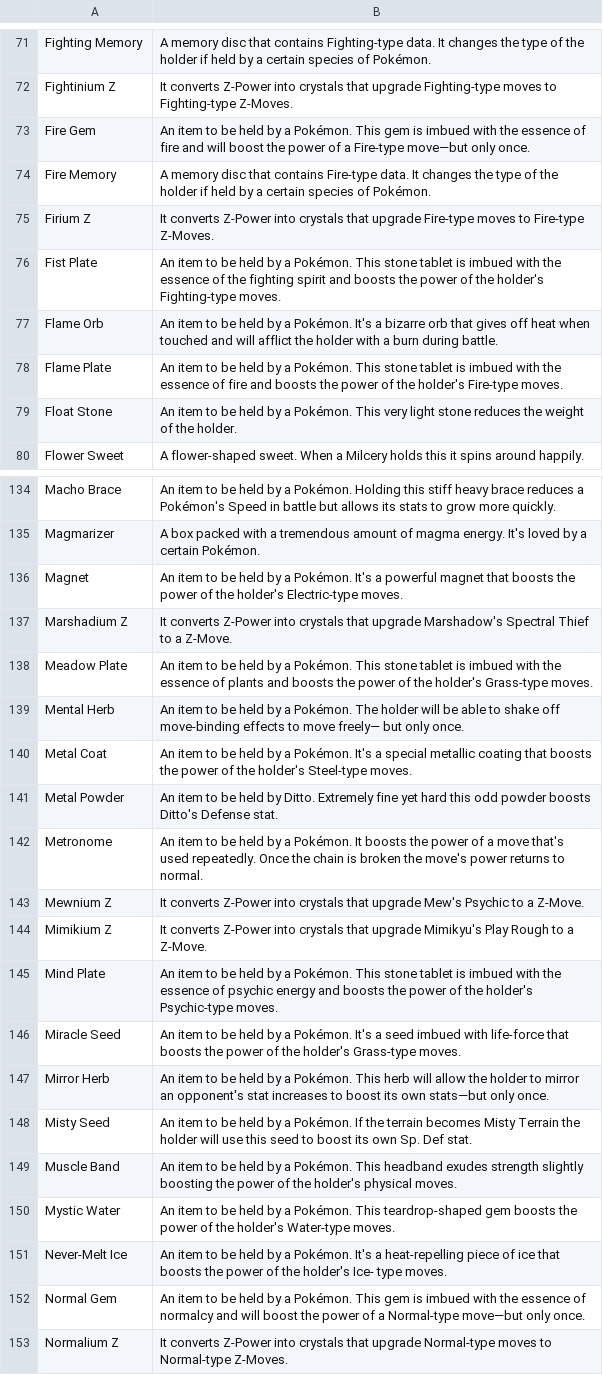
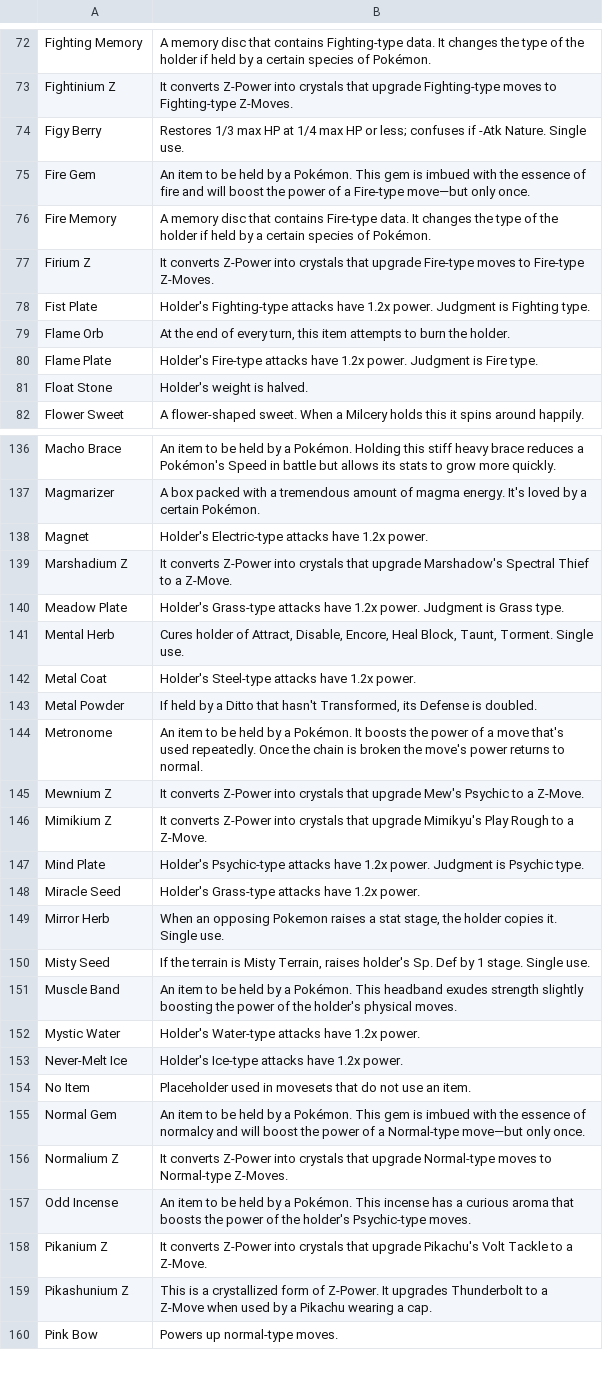
Before and after one commit to yeohgi/YogonDexLite, a CSV file: items.csv, drawn as a sheet; only a part is shown, gaps mark what is left out; the shorter side is filled out with more unchanged rows; the diff covers the shown part only.

```diff
--- a/items.csv
+++ b/items.csv
@@ -72,2 +73,3 @@ Fighting Memory,"A memory disc that contains Fighting-type data. It changes the
 Fightinium Z,"It converts Z-Power into crystals that upgrade Fighting-type moves to Fighting-type Z-Moves."
+Figy Berry,"Restores 1/3 max HP at 1/4 max HP or less; confuses if -Atk Nature. Single use."
 Fire Gem,"An item to be held by a Pokémon. This gem is imbued with the essence of fire and will boost the power of a Fire-type move—but only once."
@@ -75,6 +77,6 @@ Fire Memory,"A memory disc that contains Fire-type data. It changes the type of
 Firium Z,"It converts Z-Power into crystals that upgrade Fire-type moves to Fire-type Z-Moves."
-Fist Plate,"An item to be held by a Pokémon. This stone tablet is imbued with the essence of the fighting spirit and boosts the power of the holder's Fighting-type moves."
-Flame Orb,"An item to be held by a Pokémon. It's a bizarre orb that gives off heat when touched and will afflict the holder with a burn during battle."
-Flame Plate,"An item to be held by a Pokémon. This stone tablet is imbued with the essence of fire and boosts the power of the holder's Fire-type moves."
-Float Stone,"An item to be held by a Pokémon. This very light stone reduces the weight of the holder."
+Fist Plate,"Holder's Fighting-type attacks have 1.2x power. Judgment is Fighting type."
+Flame Orb,"At the end of every turn, this item attempts to burn the holder."
+Flame Plate,"Holder's Fire-type attacks have 1.2x power. Judgment is Fire type."
+Float Stone,"Holder's weight is halved."
 Flower Sweet,"A flower-shaped sweet. When a Milcery holds this it spins around happily."
@@ -135,8 +137,8 @@ Macho Brace,"An item to be held by a Pokémon. Holding this stiff heavy brace re
 Magmarizer,"A box packed with a tremendous amount of magma energy. It's loved by a certain Pokémon."
-Magnet,"An item to be held by a Pokémon. It's a powerful magnet that boosts the power of the holder's Electric-type moves."
+Magnet,"Holder's Electric-type attacks have 1.2x power."
 Marshadium Z,"It converts Z-Power into crystals that upgrade Marshadow's Spectral Thief to a Z-Move."
-Meadow Plate,"An item to be held by a Pokémon. This stone tablet is imbued with the essence of plants and boosts the power of the holder's Grass-type moves."
-Mental Herb,"An item to be held by a Pokémon. The holder will be able to shake off move-binding effects to move freely— but only once."
-Metal Coat,"An item to be held by a Pokémon. It's a special metallic coating that boosts the power of the holder's Steel-type moves."
-Metal Powder,"An item to be held by Ditto. Extremely fine yet hard this odd powder boosts Ditto's Defense stat."
+Meadow Plate,"Holder's Grass-type attacks have 1.2x power. Judgment is Grass type."
+Mental Herb,"Cures holder of Attract, Disable, Encore, Heal Block, Taunt, Torment. Single use."
+Metal Coat,"Holder's Steel-type attacks have 1.2x power."
+Metal Powder,"If held by a Ditto that hasn't Transformed, its Defense is doubled."
 Metronome,"An item to be held by a Pokémon. It boosts the power of a move that's used repeatedly. Once the chain is broken the move's power returns to normal."
@@ -144,9 +146,10 @@ Mewnium Z,"It converts Z-Power into crystals that upgrade Mew's Psychic to a Z-M
 Mimikium Z,"It converts Z-Power into crystals that upgrade Mimikyu's Play Rough to a Z-Move."
-Mind Plate,"An item to be held by a Pokémon. This stone tablet is imbued with the essence of psychic energy and boosts the power of the holder's Psychic-type moves."
-Miracle Seed,"An item to be held by a Pokémon. It's a seed imbued with life-force that boosts the power of the holder's Grass-type moves."
-Mirror Herb,"An item to be held by a Pokémon. This herb will allow the holder to mirror an opponent's stat increases to boost its own stats—but only once."
-Misty Seed,"An item to be held by a Pokémon. If the terrain becomes Misty Terrain the holder will use this seed to boost its own Sp. Def stat."
+Mind Plate,"Holder's Psychic-type attacks have 1.2x power. Judgment is Psychic type."
+Miracle Seed,"Holder's Grass-type attacks have 1.2x power."
+Mirror Herb,"When an opposing Pokemon raises a stat stage, the holder copies it. Single use."
+Misty Seed,"If the terrain is Misty Terrain, raises holder's Sp. Def by 1 stage. Single use."
 Muscle Band,"An item to be held by a Pokémon. This headband exudes strength slightly boosting the power of the holder's physical moves."
-Mystic Water,"An item to be held by a Pokémon. This teardrop-shaped gem boosts the power of the holder's Water-type moves."
-Never-Melt Ice,"An item to be held by a Pokémon. It's a heat-repelling piece of ice that boosts the power of the holder's Ice- type moves."
+Mystic Water,"Holder's Water-type attacks have 1.2x power."
+Never-Melt Ice,"Holder's Ice-type attacks have 1.2x power."
+No Item,"Placeholder used in movesets that do not use an item."
 Normal Gem,"An item to be held by a Pokémon. This gem is imbued with the essence of normalcy and will boost the power of a Normal-type move—but only once."
```
Also changed, not shown: 1 added row and 70 edited cells elsewhere in this file, pokemon.csv, 3 other files.
